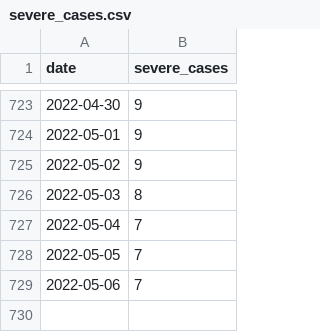
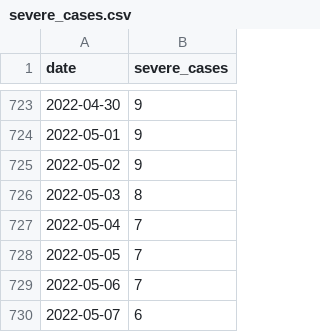
Before and after one commit to kzktmr/Covid19Dashboard, a CSV file: data/severe_cases.csv, drawn as a sheet; only a part is shown, gaps mark what is left out; the diff names each change by its address in the sheet, - before the commit and + after, or states it on an @@ line.

Commit message:
Data updated

```diff
--- a/data/severe_cases.csv
+++ b/data/severe_cases.csv
+row 730: 2022-05-07 | 6
```
